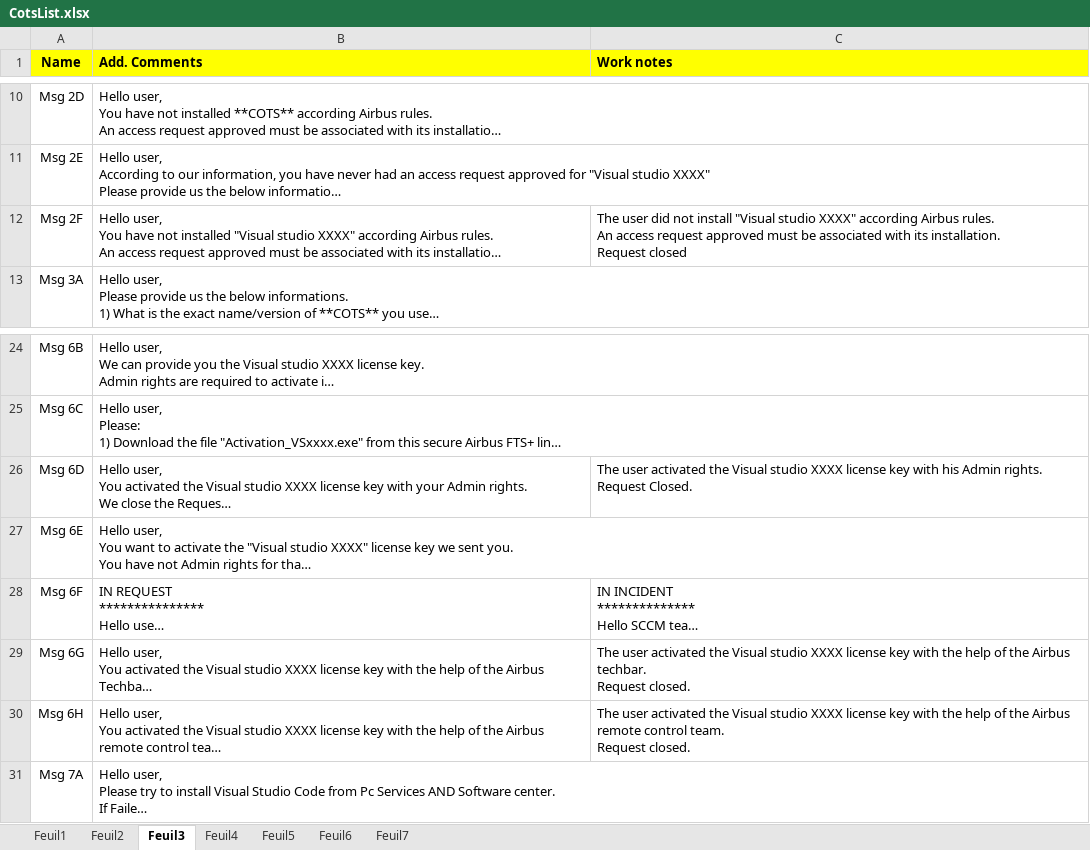
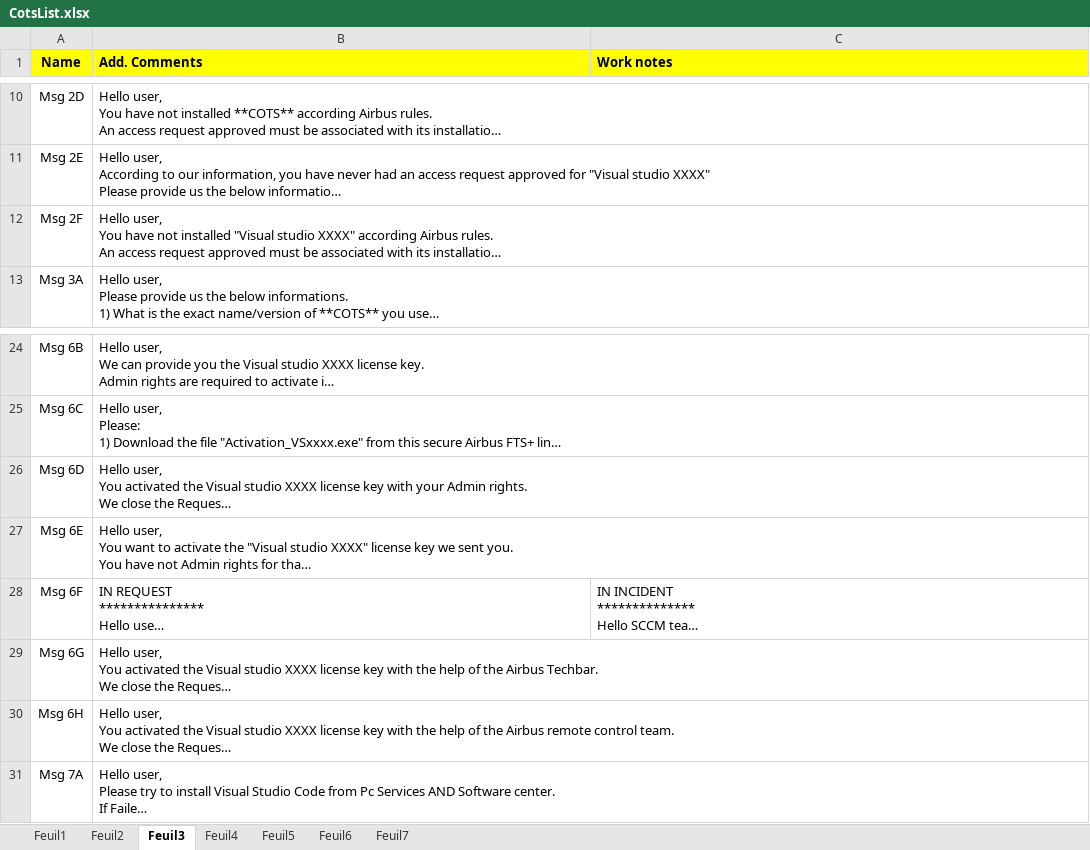
Before and after one commit to serghinerached/prodigiup-frontend, an Excel workbook: public/data/CotsList.xlsx, sheet Feuil3, drawn as a sheet; only a part is shown, gaps mark what is left out; long unchanged cells end in …; values as stored, in another font and other column widths than the file's, no borders; ↵ is a line break in a cell; the diff names each change by its address in the sheet, - before the commit and + after, or states it on an @@ line.

```diff
--- a/public/data/CotsList.xlsx (sheet Feuil3)
+++ b/public/data/CotsList.xlsx (sheet Feuil3)
-C12 (Work notes): The user did not install "Visual studio XXXX" according Airbus rules. ↵ An access request approved must be associated with its installation. ↵ Request closed
+C12 (Work notes): (empty)
-C26 (Work notes): The user activated the Visual studio XXXX license key with his Admin rights. ↵ Request Closed.
+C26 (Work notes): (empty)
-C29 (Work notes): The user activated the Visual studio XXXX license key with the help of the Airbus techbar. ↵ Request closed.
+C29 (Work notes): (empty)
-C30 (Work notes): The user activated the Visual studio XXXX license key with the help of the Airbus remote control team. ↵ Request closed.
+C30 (Work notes): (empty)
```
Also changed, not shown: 7 other files.
